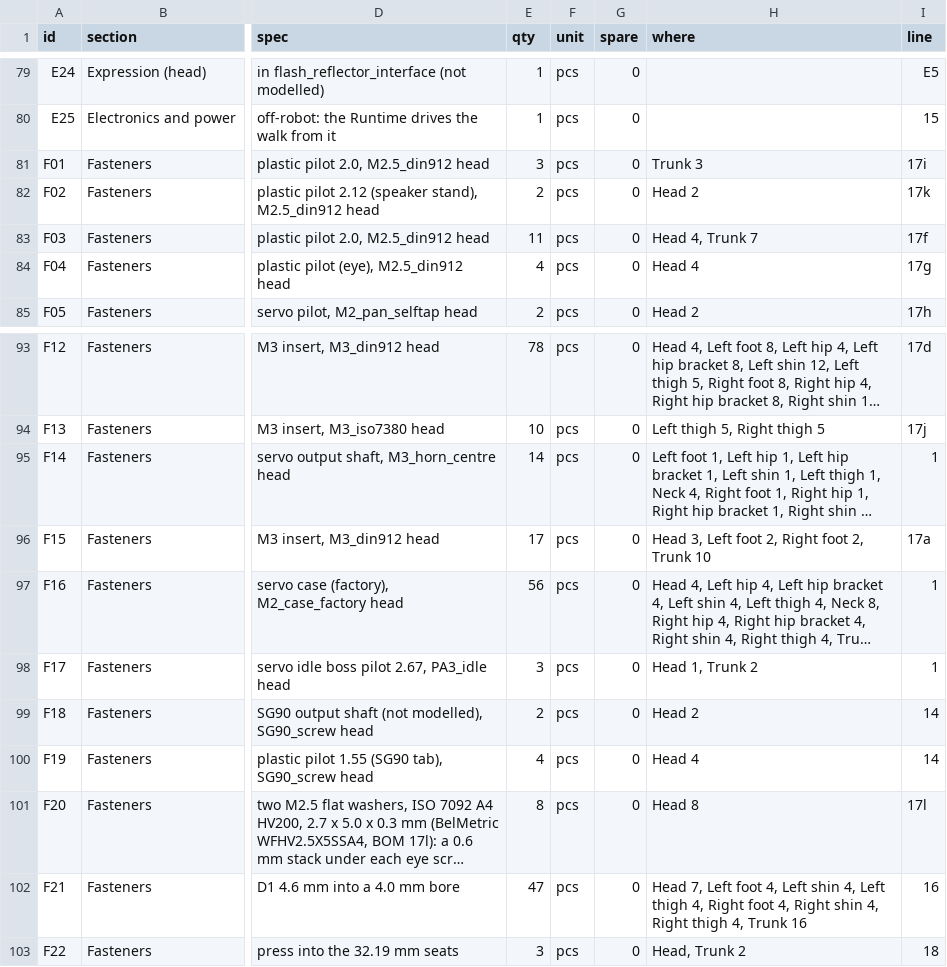
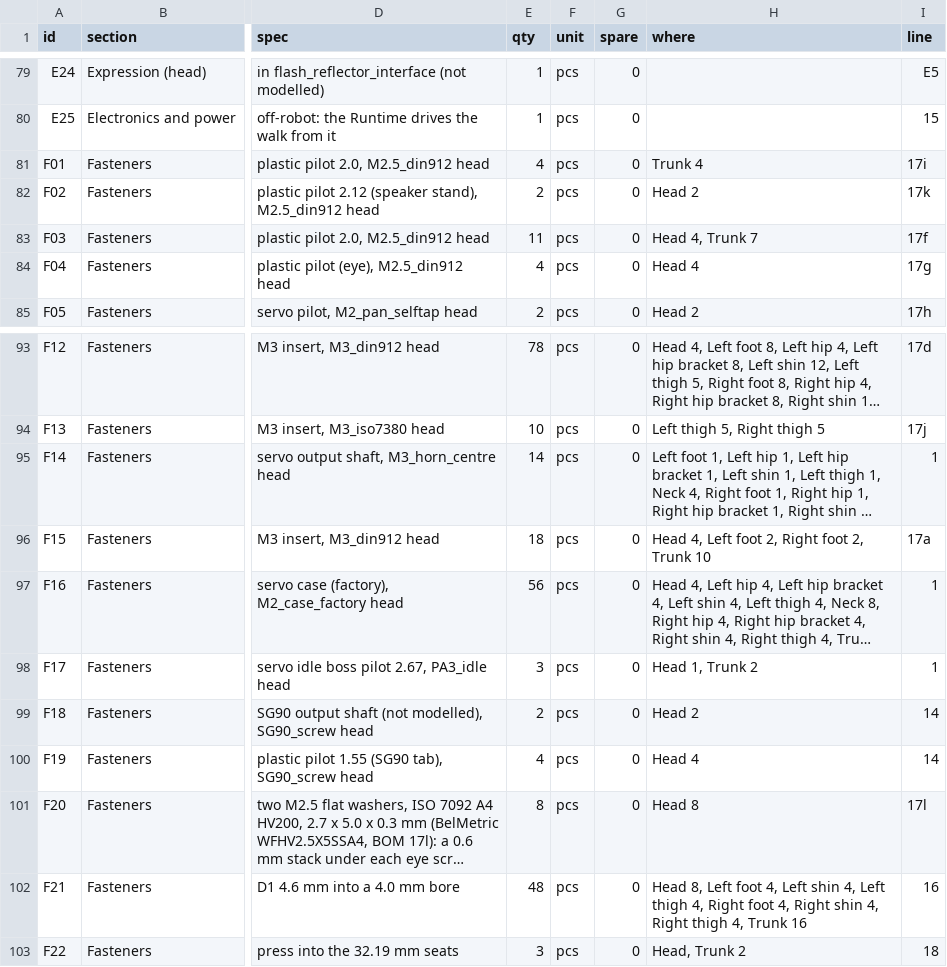
Before and after one commit to aaltaay/Open_Duck_Mini_v2, a CSV file: altaay_lab/bom_full.csv, drawn as a sheet; only a part is shown, gaps mark what is left out; long unchanged cells end in …; the diff names each change by its address in the sheet, - before the commit and + after, or states it on an @@ line.

```diff
--- a/altaay_lab/bom_full.csv
+++ b/altaay_lab/bom_full.csv
-E81 (qty): 3
+E81 (qty): 4
-H81 (where): Trunk 3
+H81 (where): Trunk 4
-E96 (qty): 17
+E96 (qty): 18
-H96 (where): Head 3, Left foot 2, Right foot 2, Trunk 10
+H96 (where): Head 4, Left foot 2, Right foot 2, Trunk 10
-E102 (qty): 47
+E102 (qty): 48
-H102 (where): Head 7, Left foot…
+H102 (where): Head 8, Left foot…
```
Also changed, not shown: altaay_lab/print/parts.csv, 44 other files.
